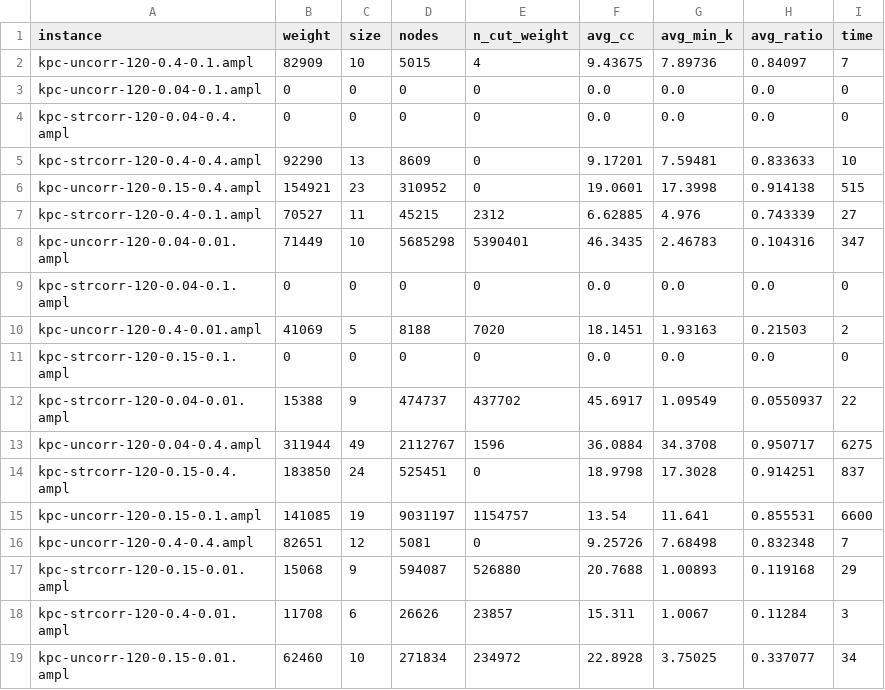
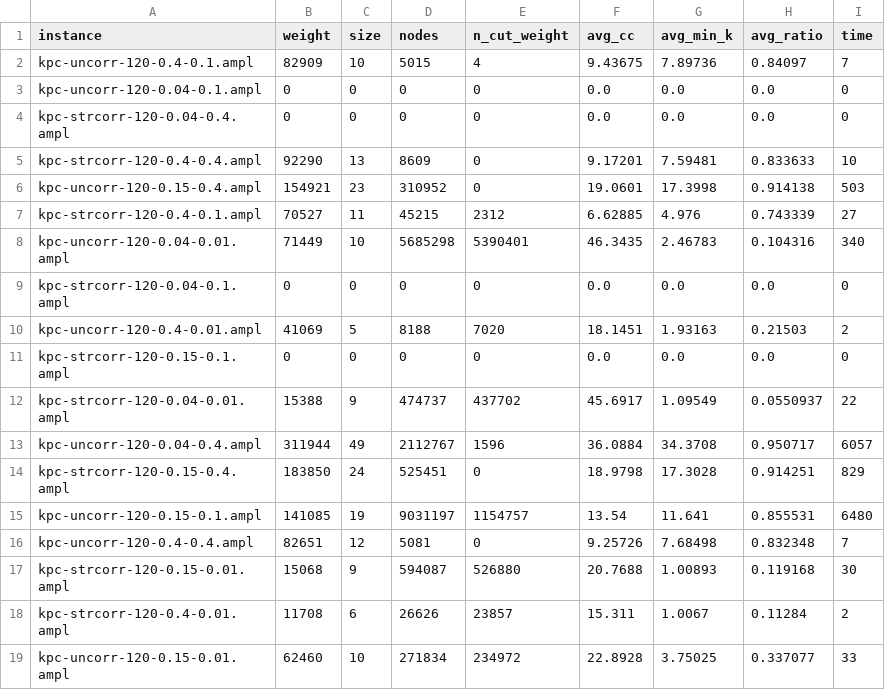
Before and after one commit to mrpritt/kcp_work, a CSV file: exp/benchmark_mcqdw60.csv, drawn as a sheet.

```diff
--- a/exp/benchmark_mcqdw60.csv
+++ b/exp/benchmark_mcqdw60.csv
@@ -5,5 +5,5 @@ kpc-strcorr-120-0.04-0.4.ampl,0,0,0,0,0.0,0.0,0.0,0
 kpc-strcorr-120-0.4-0.4.ampl,92290,13,8609,0,9.17201,7.59481,0.833633,10
-kpc-uncorr-120-0.15-0.4.ampl,154921,23,310952,0,19.0601,17.3998,0.914138,515
+kpc-uncorr-120-0.15-0.4.ampl,154921,23,310952,0,19.0601,17.3998,0.914138,503
 kpc-strcorr-120-0.4-0.1.ampl,70527,11,45215,2312,6.62885,4.976,0.743339,27
-kpc-uncorr-120-0.04-0.01.ampl,71449,10,5685298,5390401,46.3435,2.46783,0.104316,347
+kpc-uncorr-120-0.04-0.01.ampl,71449,10,5685298,5390401,46.3435,2.46783,0.104316,340
 kpc-strcorr-120-0.04-0.1.ampl,0,0,0,0,0.0,0.0,0.0,0
@@ -12,8 +12,8 @@ kpc-strcorr-120-0.15-0.1.ampl,0,0,0,0,0.0,0.0,0.0,0
 kpc-strcorr-120-0.04-0.01.ampl,15388,9,474737,437702,45.6917,1.09549,0.0550937,22
-kpc-uncorr-120-0.04-0.4.ampl,311944,49,2112767,1596,36.0884,34.3708,0.950717,6275
-kpc-strcorr-120-0.15-0.4.ampl,183850,24,525451,0,18.9798,17.3028,0.914251,837
-kpc-uncorr-120-0.15-0.1.ampl,141085,19,9031197,1154757,13.54,11.641,0.855531,6600
+kpc-uncorr-120-0.04-0.4.ampl,311944,49,2112767,1596,36.0884,34.3708,0.950717,6057
+kpc-strcorr-120-0.15-0.4.ampl,183850,24,525451,0,18.9798,17.3028,0.914251,829
+kpc-uncorr-120-0.15-0.1.ampl,141085,19,9031197,1154757,13.54,11.641,0.855531,6480
 kpc-uncorr-120-0.4-0.4.ampl,82651,12,5081,0,9.25726,7.68498,0.832348,7
-kpc-strcorr-120-0.15-0.01.ampl,15068,9,594087,526880,20.7688,1.00893,0.119168,29
-kpc-strcorr-120-0.4-0.01.ampl,11708,6,26626,23857,15.311,1.0067,0.11284,3
-kpc-uncorr-120-0.15-0.01.ampl,62460,10,271834,234972,22.8928,3.75025,0.337077,34
+kpc-strcorr-120-0.15-0.01.ampl,15068,9,594087,526880,20.7688,1.00893,0.119168,30
+kpc-strcorr-120-0.4-0.01.ampl,11708,6,26626,23857,15.311,1.0067,0.11284,2
+kpc-uncorr-120-0.15-0.01.ampl,62460,10,271834,234972,22.8928,3.75025,0.337077,33
```
Also changed, not shown: exp/benchmark60.csv, exp/benchmark_combo_ub60.csv, 4 other files.
